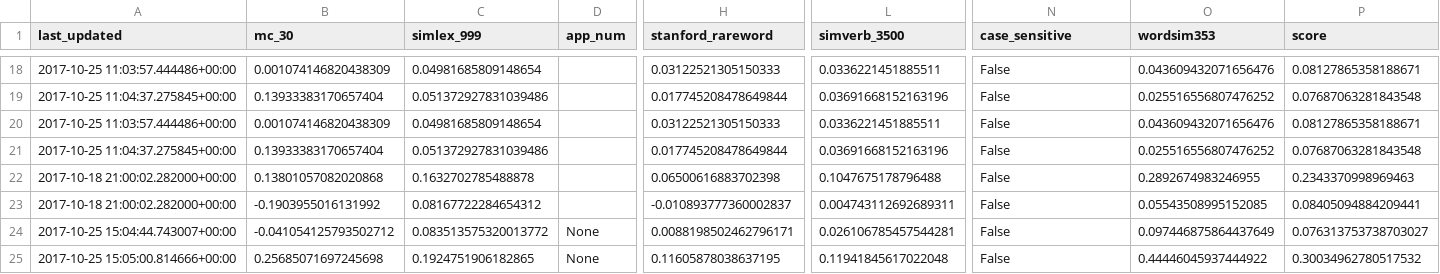
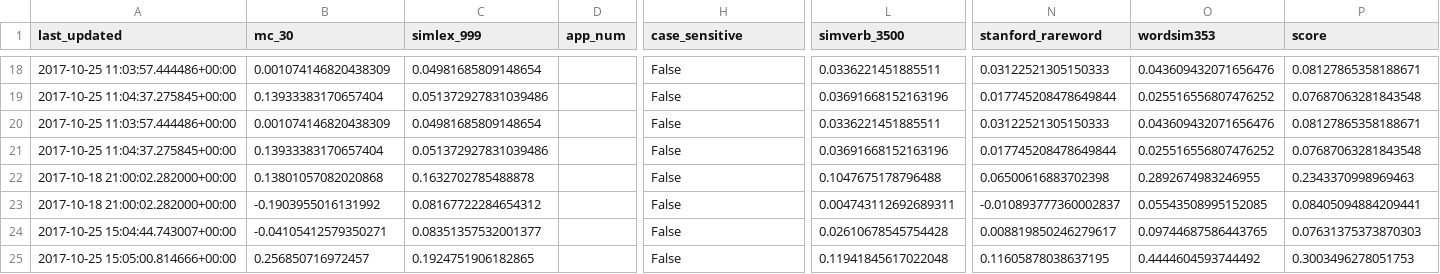
Before and after one commit to JaredFern/VecShare, a CSV file: vecshare/index_file.csv, drawn as a sheet; only a part is shown, gaps mark what is left out; the diff covers the shown part only; the diff names each change by its address in the sheet, - before the commit and + after, or states it on an @@ line.

```diff
--- a/vecshare/index_file.csv
+++ b/vecshare/index_file.csv
-H1: stanford_rareword
+H1: case_sensitive
-N1: case_sensitive
+N1: stanford_rareword
-H18 (case_sensitive): 0.03122521305150333
+H18 (case_sensitive): False
-N18 (stanford_rareword): False
+N18 (stanford_rareword): 0.03122521305150333
-H19 (case_sensitive): 0.017745208478649844
+H19 (case_sensitive): False
-N19 (stanford_rareword): False
+N19 (stanford_rareword): 0.017745208478649844
-H20 (case_sensitive): 0.03122521305150333
+H20 (case_sensitive): False
-N20 (stanford_rareword): False
+N20 (stanford_rareword): 0.03122521305150333
-H21 (case_sensitive): 0.017745208478649844
+H21 (case_sensitive): False
-N21 (stanford_rareword): False
+N21 (stanford_rareword): 0.017745208478649844
-H22 (case_sensitive): 0.06500616883702398
+H22 (case_sensitive): False
-N22 (stanford_rareword): False
+N22 (stanford_rareword): 0.06500616883702398
-H23 (case_sensitive): -0.010893777360002837
+H23 (case_sensitive): False
-N23 (stanford_rareword): False
+N23 (stanford_rareword): -0.010893777360002837
-B24 (mc_30): -0.041054125793502712
+B24 (mc_30): -0.04105412579350271
-C24 (simlex_999): 0.083513575320013772
+C24 (simlex_999): 0.08351357532001377
-D24:D25 (app_num): None
+D24:D25 (app_num): (empty)
-H24 (case_sensitive): 0.0088198502462796171
+H24 (case_sensitive): False
-L24 (simverb_3500): 0.026106785457544281
+L24 (simverb_3500): 0.02610678545754428
-N24 (stanford_rareword): False
+N24 (stanford_rareword): 0.008819850246279617
-O24 (wordsim353): 0.097446875864437649
+O24 (wordsim353): 0.09744687586443765
-P24 (score): 0.076313753738703027
+P24 (score): 0.07631375373870303
-B25 (mc_30): 0.25685071697245698
+B25 (mc_30): 0.256850716972457
-H25 (case_sensitive): 0.11605878038637195
+H25 (case_sensitive): False
-N25 (stanford_rareword): False
+N25 (stanford_rareword): 0.11605878038637195
-O25 (wordsim353): 0.44446045937444922
+O25 (wordsim353): 0.4444604593744492
-P25 (score): 0.30034962780517532
+P25 (score): 0.3003496278051753
```
Also changed, not shown: 44 edited cells elsewhere in this file.
